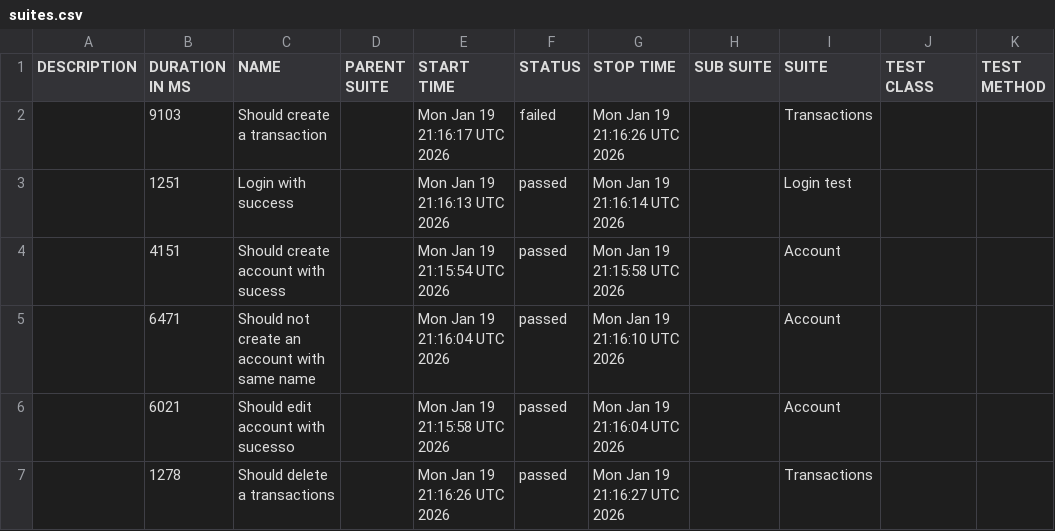
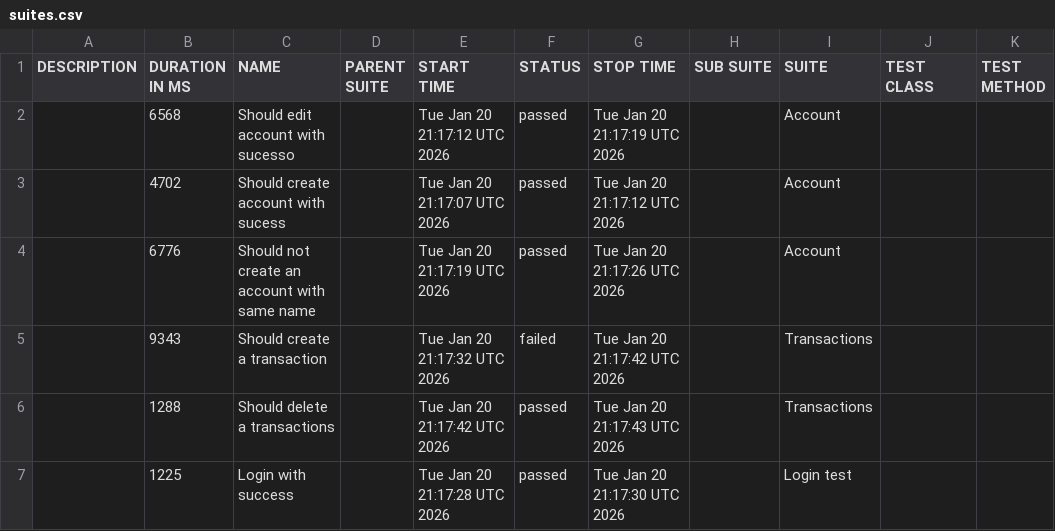
Before and after one commit to JosinaldoGJunior/cypress-automation-web, a CSV file: data/suites.csv, drawn as a sheet.

```diff
--- a/data/suites.csv
+++ b/data/suites.csv
@@ -1,7 +1,7 @@
 "DESCRIPTION","DURATION IN MS","NAME","PARENT SUITE","START TIME","STATUS","STOP TIME","SUB SUITE","SUITE","TEST CLASS","TEST METHOD"
-"","9103","Should create a transaction","","Mon Jan 19 21:16:17 UTC 2026","failed","Mon Jan 19 21:16:26 UTC 2026","","Transactions","",""
-"","1251","Login with success","","Mon Jan 19 21:16:13 UTC 2026","passed","Mon Jan 19 21:16:14 UTC 2026","","Login test","",""
-"","4151","Should create account with sucess","","Mon Jan 19 21:15:54 UTC 2026","passed","Mon Jan 19 21:15:58 UTC 2026","","Account","",""
-"","6471","Should not create an account with same name","","Mon Jan 19 21:16:04 UTC 2026","passed","Mon Jan 19 21:16:10 UTC 2026","","Account","",""
-"","6021","Should edit account with sucesso","","Mon Jan 19 21:15:58 UTC 2026","passed","Mon Jan 19 21:16:04 UTC 2026","","Account","",""
-"","1278","Should delete a transactions","","Mon Jan 19 21:16:26 UTC 2026","passed","Mon Jan 19 21:16:27 UTC 2026","","Transactions","",""
+"","6568","Should edit account with sucesso","","Tue Jan 20 21:17:12 UTC 2026","passed","Tue Jan 20 21:17:19 UTC 2026","","Account","",""
+"","4702","Should create account with sucess","","Tue Jan 20 21:17:07 UTC 2026","passed","Tue Jan 20 21:17:12 UTC 2026","","Account","",""
+"","6776","Should not create an account with same name","","Tue Jan 20 21:17:19 UTC 2026","passed","Tue Jan 20 21:17:26 UTC 2026","","Account","",""
+"","9343","Should create a transaction","","Tue Jan 20 21:17:32 UTC 2026","failed","Tue Jan 20 21:17:42 UTC 2026","","Transactions","",""
+"","1288","Should delete a transactions","","Tue Jan 20 21:17:42 UTC 2026","passed","Tue Jan 20 21:17:43 UTC 2026","","Transactions","",""
+"","1225","Login with success","","Tue Jan 20 21:17:28 UTC 2026","passed","Tue Jan 20 21:17:30 UTC 2026","","Login test","",""
```
Also changed, not shown: 31 other files.
